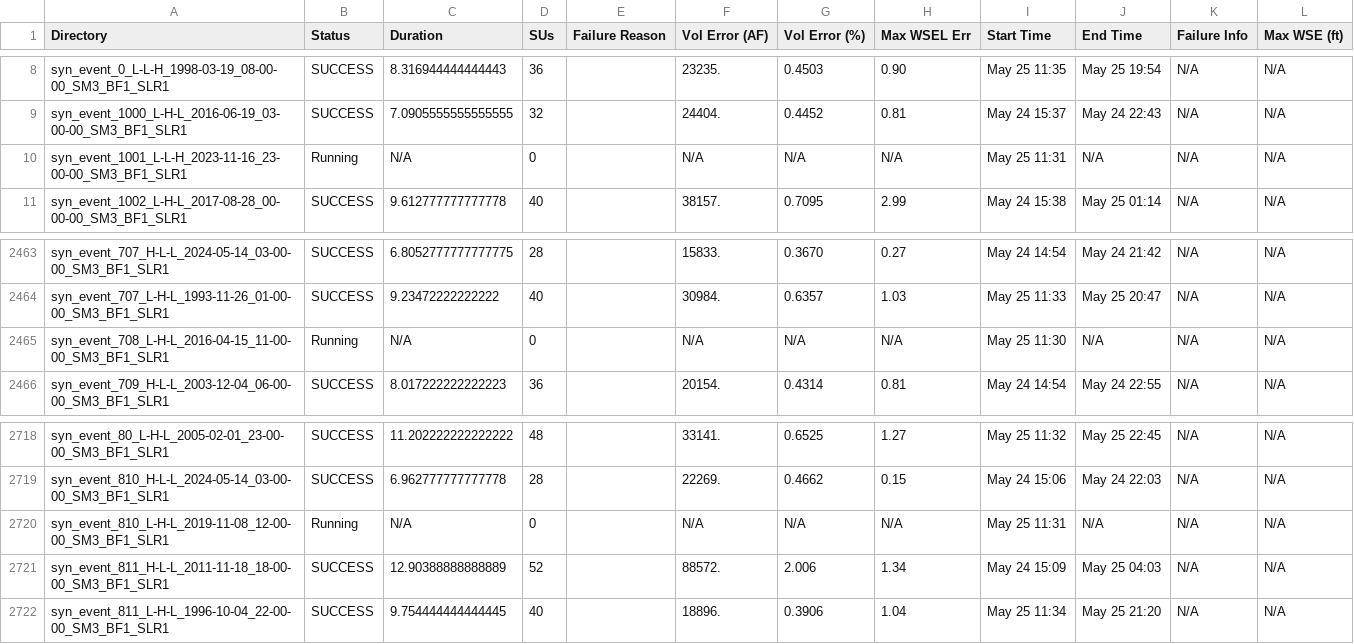
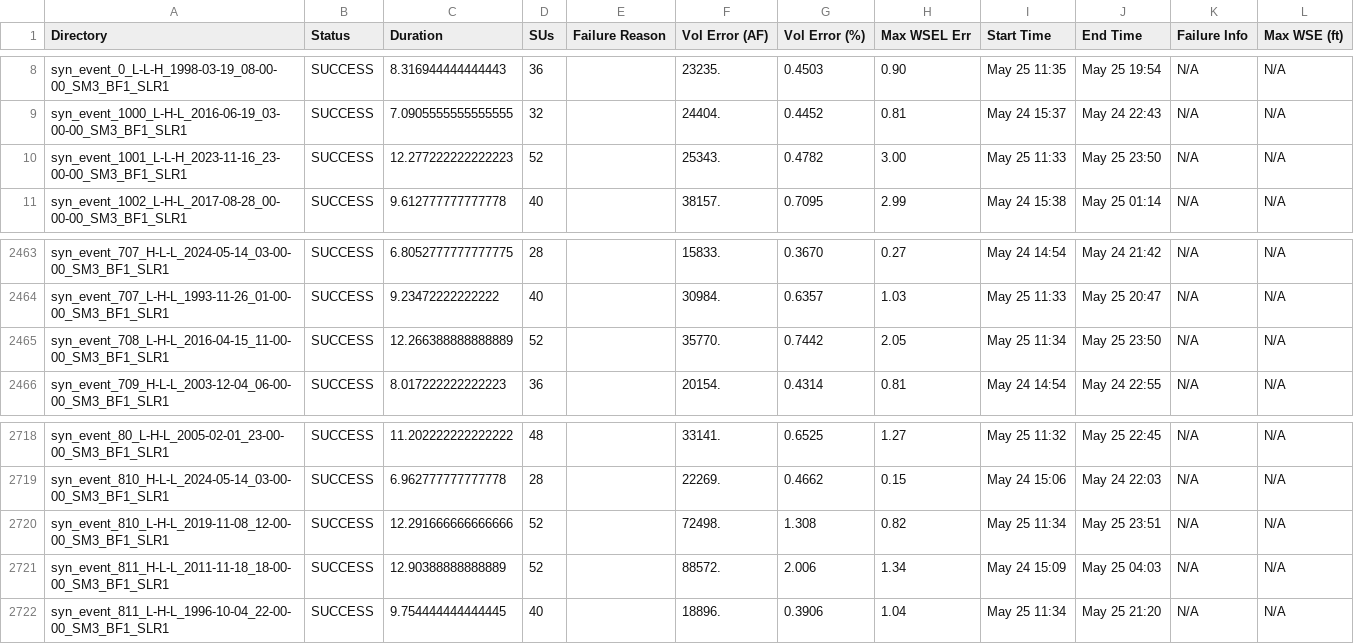
Before and after one commit to akhalid-twi/COJ-production, a CSV file: assets/synthetic_nontc_slr1_simulation_basic_summary.csv, drawn as a sheet; only a part is shown, gaps mark what is left out; the diff names each change by its address in the sheet, - before the commit and + after, or states it on an @@ line.

```diff
--- a/assets/synthetic_nontc_slr1_simulation_basic_summary.csv
+++ b/assets/synthetic_nontc_slr1_simulation_basic_summary.csv
-B10 (Status): Running
+B10 (Status): SUCCESS
-C10 (Duration): N/A
+C10 (Duration): 12.277222222222223
-D10 (SUs): 0
+D10 (SUs): 52
-F10 (Vol Error (AF)): N/A
+F10 (Vol Error (AF)): 25343.
-G10 (Vol Error (%)): N/A
+G10 (Vol Error (%)): 0.4782
-H10 (Max WSEL Err): N/A
+H10 (Max WSEL Err): 3.00
-I10 (Start Time): May 25 11:31
+I10 (Start Time): May 25 11:33
-J10 (End Time): N/A
+J10 (End Time): May 25 23:50
-B2465 (Status): Running
+B2465 (Status): SUCCESS
-C2465 (Duration): N/A
+C2465 (Duration): 12.266388888888889
-D2465 (SUs): 0
+D2465 (SUs): 52
-F2465 (Vol Error (AF)): N/A
+F2465 (Vol Error (AF)): 35770.
-G2465 (Vol Error (%)): N/A
+G2465 (Vol Error (%)): 0.7442
-H2465 (Max WSEL Err): N/A
+H2465 (Max WSEL Err): 2.05
-I2465 (Start Time): May 25 11:30
+I2465 (Start Time): May 25 11:34
-J2465 (End Time): N/A
+J2465 (End Time): May 25 23:50
-B2720 (Status): Running
+B2720 (Status): SUCCESS
-C2720 (Duration): N/A
+C2720 (Duration): 12.291666666666666
-D2720 (SUs): 0
+D2720 (SUs): 52
-F2720 (Vol Error (AF)): N/A
+F2720 (Vol Error (AF)): 72498.
-G2720 (Vol Error (%)): N/A
+G2720 (Vol Error (%)): 1.308
-H2720 (Max WSEL Err): N/A
+H2720 (Max WSEL Err): 0.82
-I2720 (Start Time): May 25 11:31
+I2720 (Start Time): May 25 11:34
-J2720 (End Time): N/A
+J2720 (End Time): May 25 23:51
```
Also changed, not shown: assets/synthetic_nontc_slr1_simulation_HDF_summary.csv.
